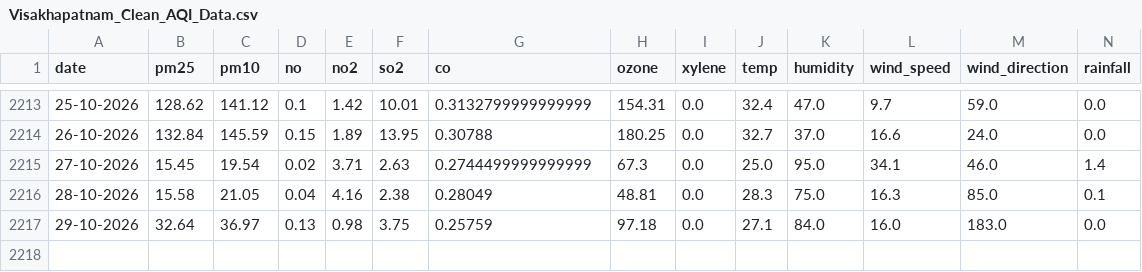
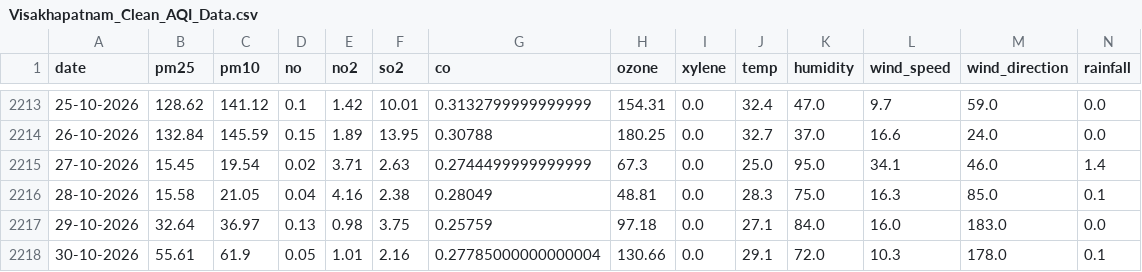
Before and after one commit to hari-ulabala30/visakhapatnam-aqi-prediction, a CSV file: Visakhapatnam_Clean_AQI_Data.csv, drawn as a sheet; only a part is shown, gaps mark what is left out; rows hold the shown columns only; the diff names each change by its address in the sheet, - before the commit and + after, or states it on an @@ line.

```diff
--- a/Visakhapatnam_Clean_AQI_Data.csv
+++ b/Visakhapatnam_Clean_AQI_Data.csv
+row 2218: 30-10-2026 | 55.61 | 61.9 | 0.05 | 1.01 | 2.16 | 0.27785000000000004 | 130.66 | 0.0 | 29.1 | 72.0 | 10.3 | 178.0 | 0.1
```
Also changed, not shown: today_aqi.csv, 1 other file.
